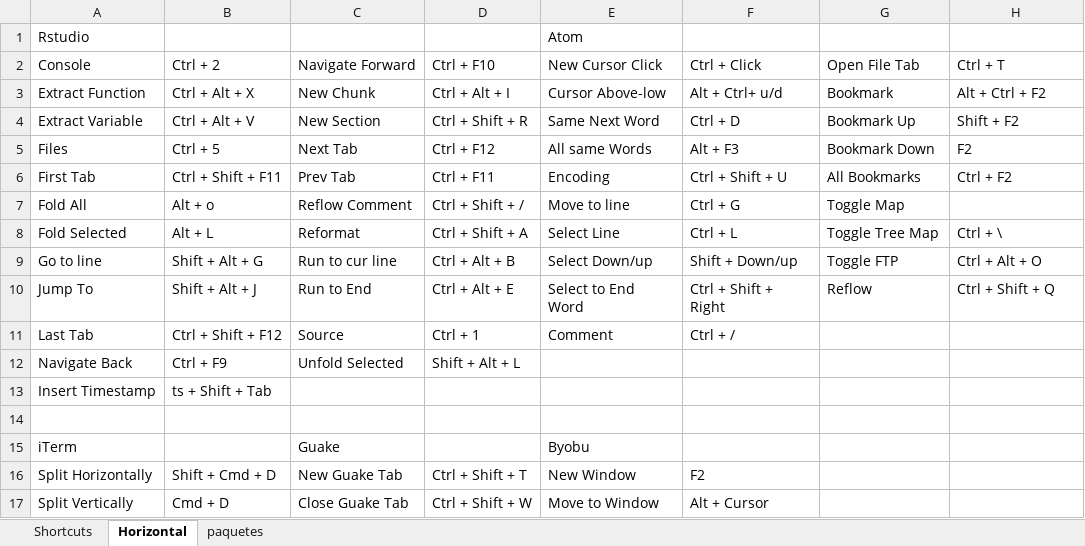
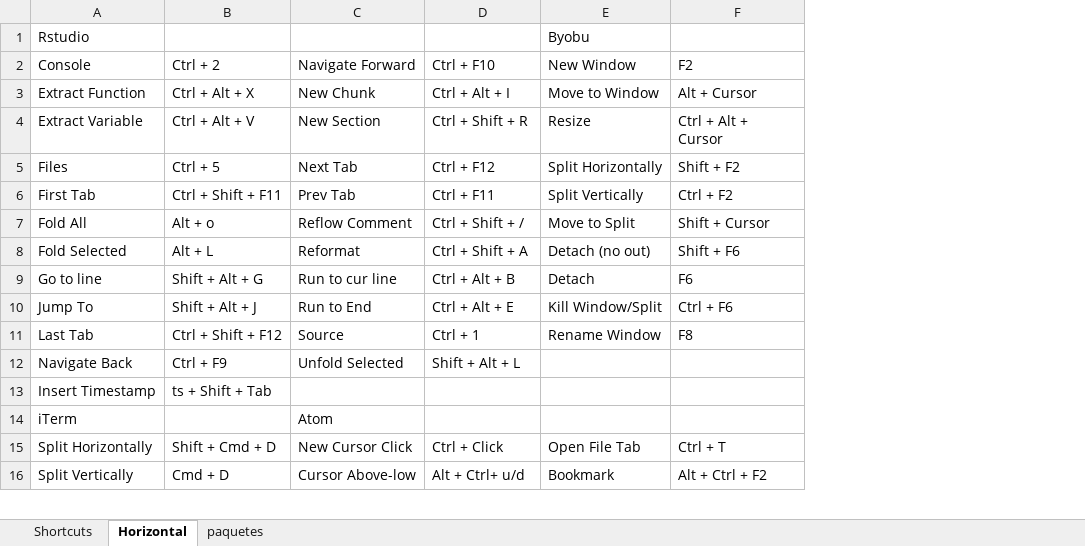
Before and after one commit to verajosemanuel/shortcuts, an Excel workbook: keyShort.xlsx, sheet Horizontal, drawn as a sheet; only a part is shown; values as stored, in another font and other column widths than the file's, no cell formats; removed rows and columns are numbered as before the commit, all else as after; the diff covers the shown part only; the diff names each change by its address in the sheet, - before the commit and + after, or states it on an @@ line.

Commit message:
layout and color

```diff
--- a/keyShort.xlsx (sheet Horizontal)
+++ b/keyShort.xlsx (sheet Horizontal)
-column E, rows 1-11: Atom | New Cursor Click | Cursor Above-low | Same Next Word | All same Words | Encoding | Move to line | Select Line | Select Down/up | Select to End Word | Comment; rows 15-17: Byobu | New Window | Move to Window
-column F, rows 2-11: Ctrl + Click | Alt + Ctrl+ u/d | Ctrl + D | Alt + F3 | Ctrl + Shift + U | Ctrl + G | Ctrl + L | Shift + Down/up | Ctrl + Shift + Right | Ctrl + /; rows 16-17: F2 | Alt + Cursor
-E1: (empty)
+E1: Byobu
-E2: Open File Tab
+E2: New Window
-F2: Ctrl + T
+F2: F2
-E3: Bookmark
+E3: Move to Window
-F3: Alt + Ctrl + F2
+F3: Alt + Cursor
-E4: Bookmark Up
+E4: Resize
-F4: Shift + F2
+F4: Ctrl + Alt + Cursor
-E5: Bookmark Down
+E5: Split Horizontally
-F5: F2
+F5: Shift + F2
-E6: All Bookmarks
+E6: Split Vertically
-E7: Toggle Map
+E7: Move to Split
-F7: (empty)
+F7: Shift + Cursor
-E8: Toggle Tree Map
+E8: Detach (no out)
-F8: Ctrl + \
+F8: Shift + F6
-E9: Toggle FTP
+E9: Detach
-F9: Ctrl + Alt + O
+F9: F6
-E10: Reflow
+E10: Kill Window/Split
-F10: Ctrl + Shift + Q
+F10: Ctrl + F6
-E11: (empty)
+E11: Rename Window
-F11: (empty)
+F11: F8
-row 14: (empty)
-C14: Guake
+C14: Atom
-C15: New Guake Tab
+C15: New Cursor Click
-D15: Ctrl + Shift + T
+D15: Ctrl + Click
-E15: (empty)
+E15: Open File Tab
-F15: (empty)
+F15: Ctrl + T
-C16: Close Guake Tab
+C16: Cursor Above-low
-D16: Ctrl + Shift + W
+D16: Alt + Ctrl+ u/d
-E16: (empty)
+E16: Bookmark
-F16: (empty)
+F16: Alt + Ctrl + F2
```
Also changed, not shown: 37 edited cells elsewhere in this sheet, sheet paquetes, sheet Shortcuts, cell formats.
